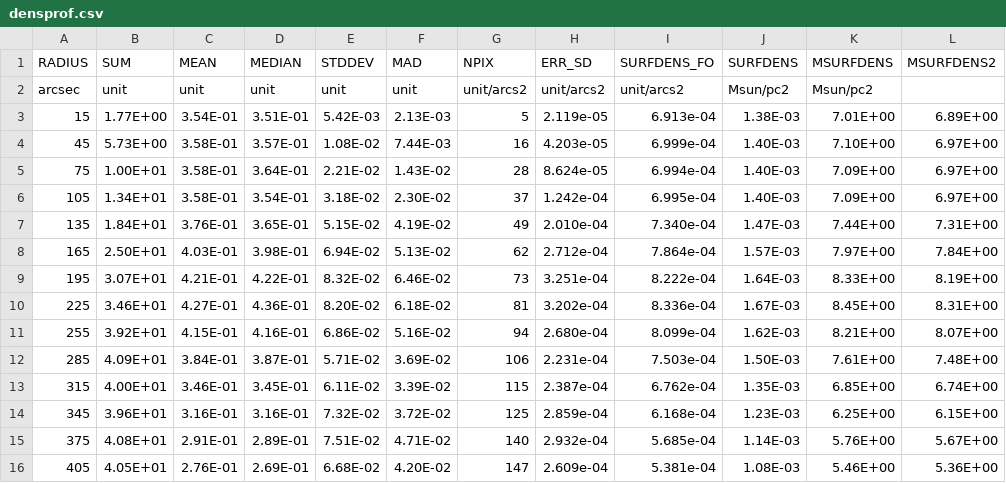
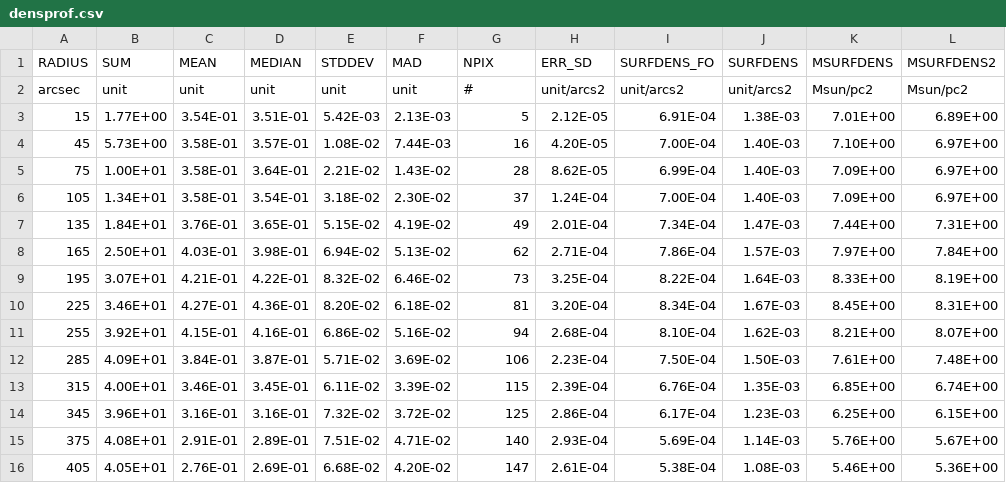
Before and after one commit to jovian-explorer/BBbarolo, a CSV file: densprof.csv, drawn as a sheet; only a part is shown; the diff covers the shown part only.

Commit message:
Update densprof.csv

```diff
--- a/densprof.csv
+++ b/densprof.csv
@@ -2,15 +2,15 @@ RADIUS,SUM,MEAN,MEDIAN,STDDEV,MAD,NPIX,ERR_SD,  SURFDENS_FO,SURFDENS,MSURFDENS,M
-arcsec,unit,unit,unit,unit,unit,unit/arcs2  , unit/arcs2,unit/arcs2,Msun/pc2,Msun/pc2
-15,1.77E+00,3.54E-01,3.51E-01,5.42E-03,2.13E-03,5,2.119e-05 ,   6.913e-04,1.38E-03,7.01E+00,6.89E+00
-45,5.73E+00,3.58E-01,3.57E-01,1.08E-02,7.44E-03,16,4.203e-05 ,   6.999e-04,1.40E-03,7.10E+00,6.97E+00
-75,1.00E+01,3.58E-01,3.64E-01,2.21E-02,1.43E-02,28,8.624e-05  ,  6.994e-04,1.40E-03,7.09E+00,6.97E+00
-105,1.34E+01,3.58E-01,3.54E-01,3.18E-02,2.30E-02,37,1.242e-04  ,  6.995e-04,1.40E-03,7.09E+00,6.97E+00
-135,1.84E+01,3.76E-01,3.65E-01,5.15E-02,4.19E-02,49,2.010e-04   , 7.340e-04,1.47E-03,7.44E+00,7.31E+00
-165,2.50E+01,4.03E-01,3.98E-01,6.94E-02,5.13E-02,62,2.712e-04,    7.864e-04,1.57E-03,7.97E+00,7.84E+00
-195,3.07E+01,4.21E-01,4.22E-01,8.32E-02,6.46E-02,73,3.251e-04 ,   8.222e-04,1.64E-03,8.33E+00,8.19E+00
-225,3.46E+01,4.27E-01,4.36E-01,8.20E-02,6.18E-02,81,3.202e-04  ,  8.336e-04,1.67E-03,8.45E+00,8.31E+00
-255,3.92E+01,4.15E-01,4.16E-01,6.86E-02,5.16E-02,94,2.680e-04   , 8.099e-04,1.62E-03,8.21E+00,8.07E+00
-285,4.09E+01,3.84E-01,3.87E-01,5.71E-02,3.69E-02,106,2.231e-04   , 7.503e-04,1.50E-03,7.61E+00,7.48E+00
-315,4.00E+01,3.46E-01,3.45E-01,6.11E-02,3.39E-02,115,2.387e-04,    6.762e-04,1.35E-03,6.85E+00,6.74E+00
-345,3.96E+01,3.16E-01,3.16E-01,7.32E-02,3.72E-02,125,2.859e-04 ,   6.168e-04,1.23E-03,6.25E+00,6.15E+00
-375,4.08E+01,2.91E-01,2.89E-01,7.51E-02,4.71E-02,140,2.932e-04  ,  5.685e-04,1.14E-03,5.76E+00,5.67E+00
-405,4.05E+01,2.76E-01,2.69E-01,6.68E-02,4.20E-02,147,2.609e-04   , 5.381e-04,1.08E-03,5.46E+00,5.36E+00
+arcsec,unit,unit,unit,unit,unit,#,unit/arcs2,unit/arcs2,unit/arcs2,Msun/pc2,Msun/pc2
+15,1.77E+00,3.54E-01,3.51E-01,5.42E-03,2.13E-03,5,2.12E-05,6.91E-04,1.38E-03,7.01E+00,6.89E+00
+45,5.73E+00,3.58E-01,3.57E-01,1.08E-02,7.44E-03,16,4.20E-05,7.00E-04,1.40E-03,7.10E+00,6.97E+00
+75,1.00E+01,3.58E-01,3.64E-01,2.21E-02,1.43E-02,28,8.62E-05,6.99E-04,1.40E-03,7.09E+00,6.97E+00
+105,1.34E+01,3.58E-01,3.54E-01,3.18E-02,2.30E-02,37,1.24E-04,7.00E-04,1.40E-03,7.09E+00,6.97E+00
+135,1.84E+01,3.76E-01,3.65E-01,5.15E-02,4.19E-02,49,2.01E-04,7.34E-04,1.47E-03,7.44E+00,7.31E+00
+165,2.50E+01,4.03E-01,3.98E-01,6.94E-02,5.13E-02,62,2.71E-04,7.86E-04,1.57E-03,7.97E+00,7.84E+00
+195,3.07E+01,4.21E-01,4.22E-01,8.32E-02,6.46E-02,73,3.25E-04,8.22E-04,1.64E-03,8.33E+00,8.19E+00
+225,3.46E+01,4.27E-01,4.36E-01,8.20E-02,6.18E-02,81,3.20E-04,8.34E-04,1.67E-03,8.45E+00,8.31E+00
+255,3.92E+01,4.15E-01,4.16E-01,6.86E-02,5.16E-02,94,2.68E-04,8.10E-04,1.62E-03,8.21E+00,8.07E+00
+285,4.09E+01,3.84E-01,3.87E-01,5.71E-02,3.69E-02,106,2.23E-04,7.50E-04,1.50E-03,7.61E+00,7.48E+00
+315,4.00E+01,3.46E-01,3.45E-01,6.11E-02,3.39E-02,115,2.39E-04,6.76E-04,1.35E-03,6.85E+00,6.74E+00
+345,3.96E+01,3.16E-01,3.16E-01,7.32E-02,3.72E-02,125,2.86E-04,6.17E-04,1.23E-03,6.25E+00,6.15E+00
+375,4.08E+01,2.91E-01,2.89E-01,7.51E-02,4.71E-02,140,2.93E-04,5.69E-04,1.14E-03,5.76E+00,5.67E+00
+405,4.05E+01,2.76E-01,2.69E-01,6.68E-02,4.20E-02,147,2.61E-04,5.38E-04,1.08E-03,5.46E+00,5.36E+00
```
Also changed, not shown: 54 edited cells elsewhere in this file.
